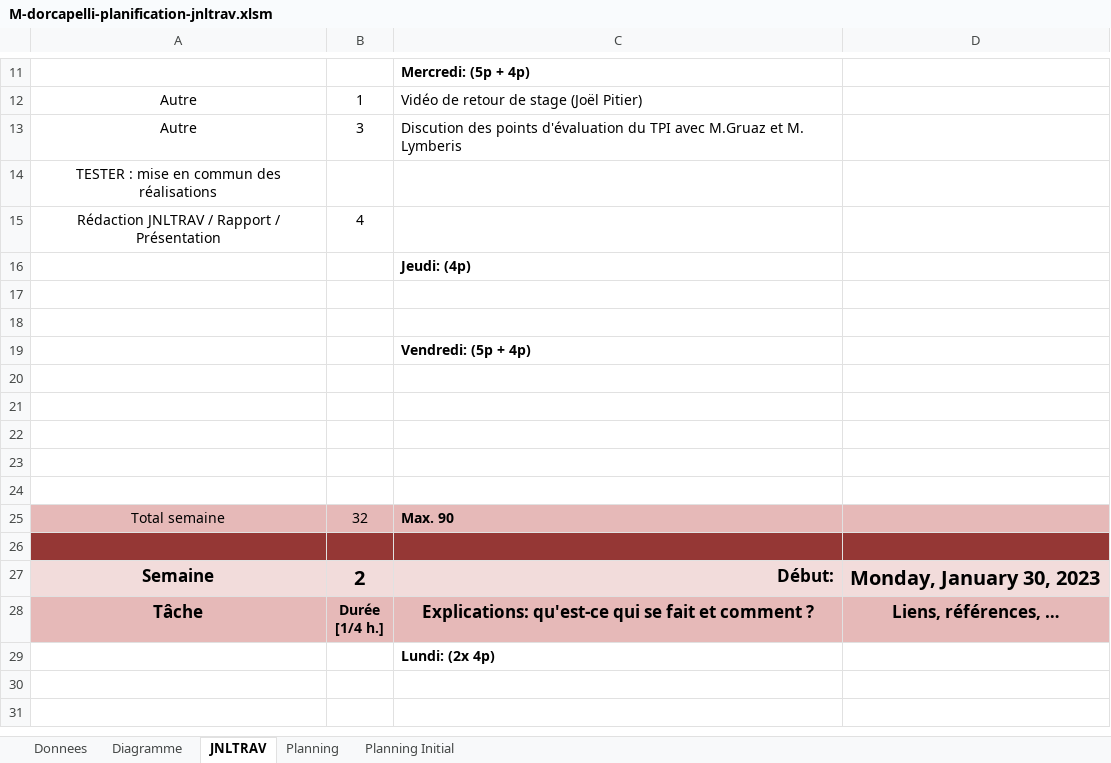
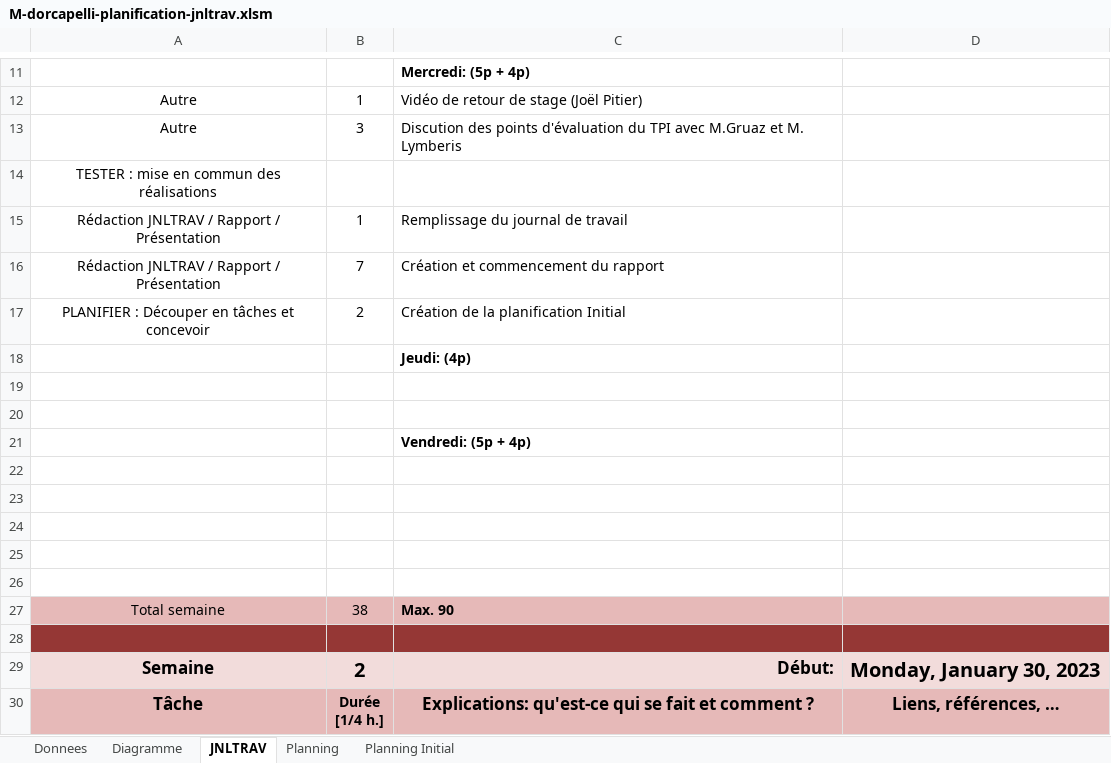
Before and after one commit to doriancapelli/Projet_Approfondissement, an Excel workbook: 3-Documentation/M-dorcapelli-planification-jnltrav.xlsm, sheet JNLTRAV, drawn as a sheet; only a part is shown, gaps mark what is left out; the shorter side is filled out with more unchanged rows; values as stored, in another font and other column widths than the file's, no borders; charts and pictures not drawn; 1 other sheet too large or unreadable and not compared; addresses are those after the commit; the diff names each change by its address in the sheet, - before the commit and + after, or states it on an @@ line.

Commit message:
documentation

```diff
--- a/3-Documentation/M-dorcapelli-planification-jnltrav.xlsm (sheet JNLTRAV)
+++ b/3-Documentation/M-dorcapelli-planification-jnltrav.xlsm (sheet JNLTRAV)
-B15: 4
+B15: 1
-C15: (empty)
+C15: Remplissage du journal de travail
+row 16: Rédaction JNLTRAV / Rapport / Présentation | 7 | Création et commencement du rapport
+row 17: PLANIFIER : Découper en tâches et concevoir | 2 | Création de la planification Initial
-B27: 32
+B27: 38
```
Also changed, not shown: charts or pictures, 3 other files.
